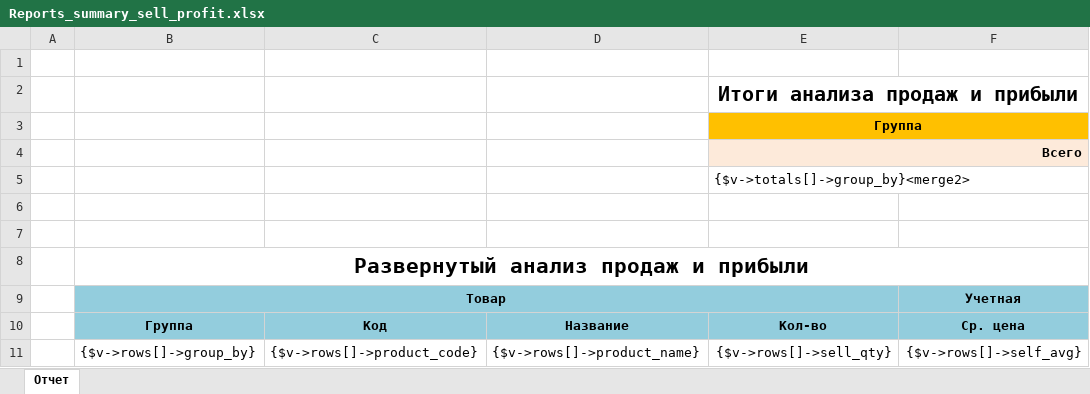
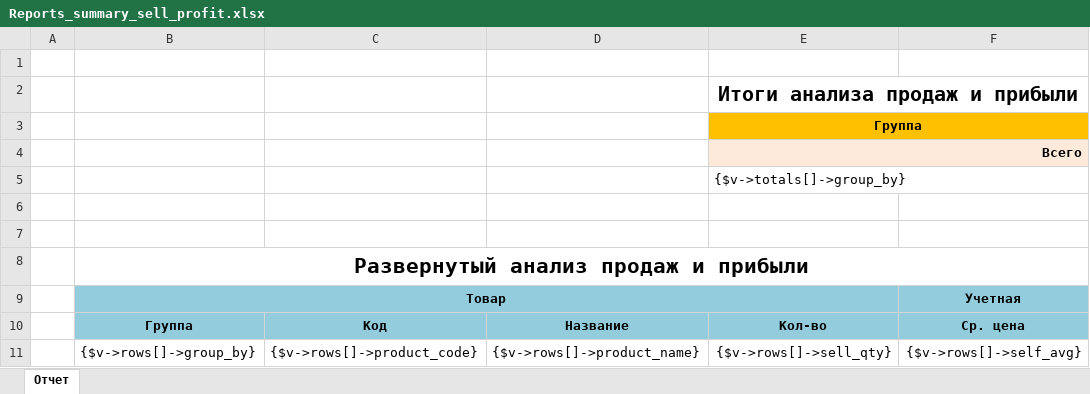
Before and after one commit to baycik/isell, an Excel workbook: application/plugins/Reports_summary_sell_profit/Reports_summary_sell_profit.xlsx, sheet Отчет, drawn as a sheet; only a part is shown; values as stored, in another font and other column widths than the file's, no borders; the diff names each change by its address in the sheet, - before the commit and + after, or states it on an @@ line.

```diff
--- a/application/plugins/Reports_summary_sell_profit/Reports_summary_sell_profit.xlsx (sheet Отчет)
+++ b/application/plugins/Reports_summary_sell_profit/Reports_summary_sell_profit.xlsx (sheet Отчет)
-E5 (Группа): {$v->totals[]->group_by}<merge2>
+E5 (Группа): {$v->totals[]->group_by}
```
Also changed, not shown: application/views/rpt/ru/LedgerPayments.xlsx, application/views/rpt/ru/doc/schet.xlsx, 8 other files.
